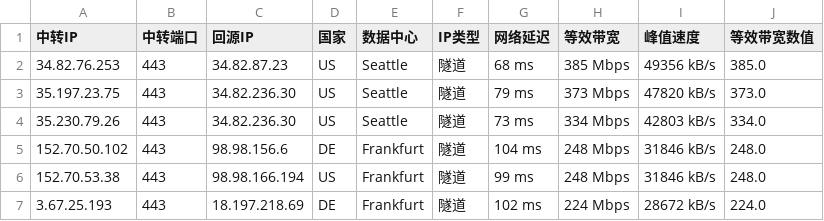
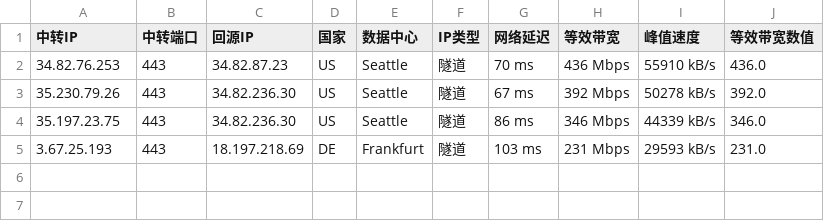
Before and after one commit to teochen/workflows, a CSV file: last200.csv, drawn as a sheet.

```diff
--- a/last200.csv
+++ b/last200.csv
@@ -1,7 +1,5 @@
 中转IP,中转端口,回源IP,国家,数据中心,IP类型,网络延迟,等效带宽,峰值速度,等效带宽数值
-34.82.76.253,443,34.82.87.23,US,Seattle,隧道,68 ms,385 Mbps,49356 kB/s,385.0
-35.197.23.75,443,34.82.236.30,US,Seattle,隧道,79 ms,373 Mbps,47820 kB/s,373.0
-35.230.79.26,443,34.82.236.30,US,Seattle,隧道,73 ms,334 Mbps,42803 kB/s,334.0
-152.70.50.102,443,98.98.156.6,DE,Frankfurt,隧道,104 ms,248 Mbps,31846 kB/s,248.0
-152.70.53.38,443,98.98.166.194,US,Frankfurt,隧道,99 ms,248 Mbps,31846 kB/s,248.0
-3.67.25.193,443,18.197.218.69,DE,Frankfurt,隧道,102 ms,224 Mbps,28672 kB/s,224.0
+34.82.76.253,443,34.82.87.23,US,Seattle,隧道,70 ms,436 Mbps,55910 kB/s,436.0
+35.230.79.26,443,34.82.236.30,US,Seattle,隧道,67 ms,392 Mbps,50278 kB/s,392.0
+35.197.23.75,443,34.82.236.30,US,Seattle,隧道,86 ms,346 Mbps,44339 kB/s,346.0
+3.67.25.193,443,18.197.218.69,DE,Frankfurt,隧道,103 ms,231 Mbps,29593 kB/s,231.0
```
